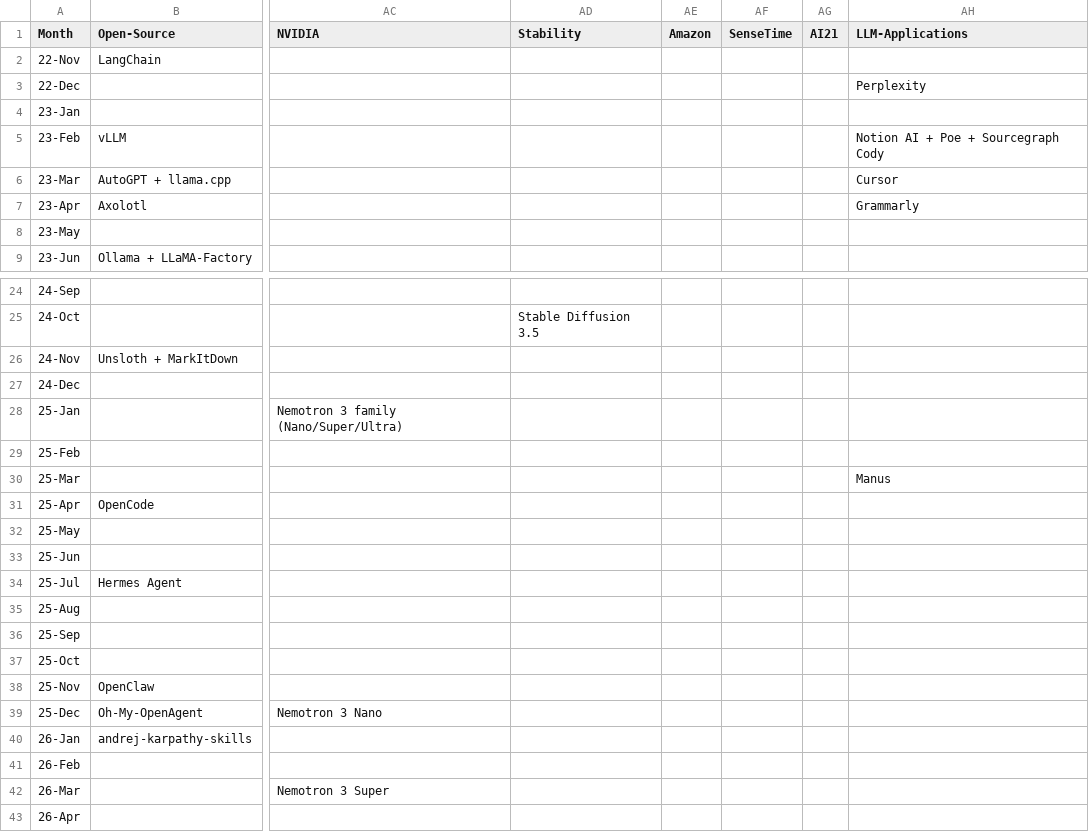
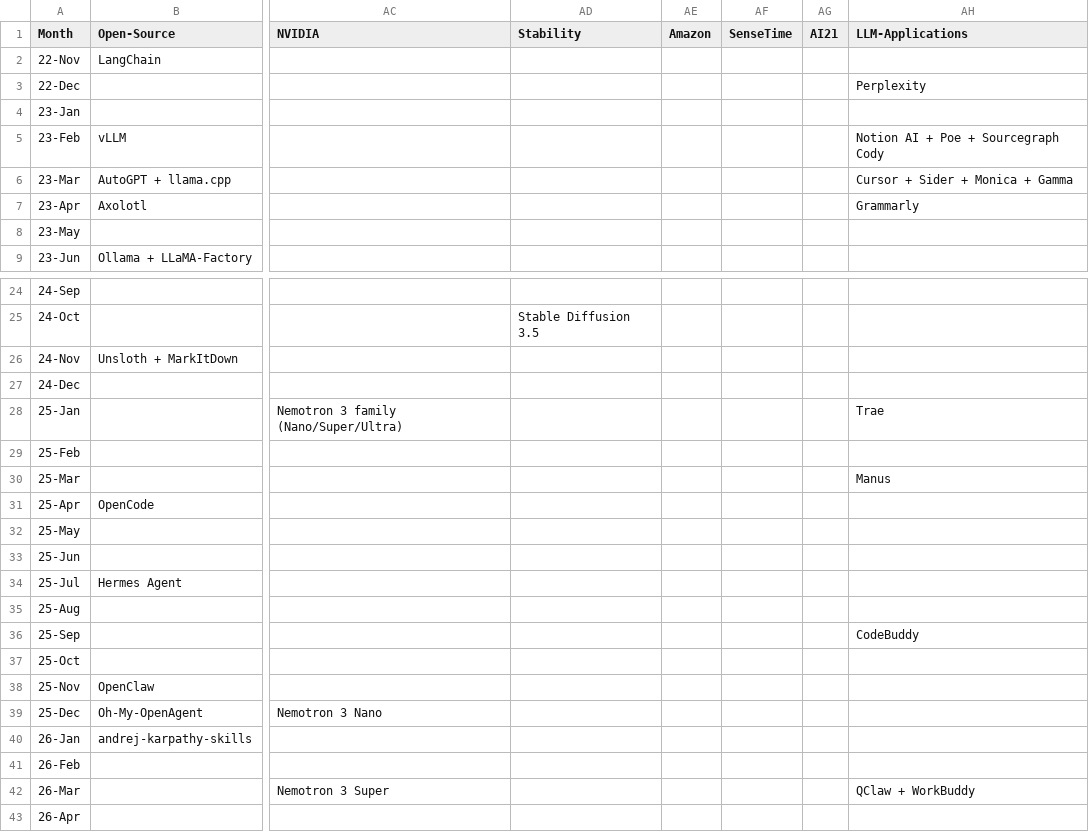
Before and after one commit to Physics-Lee/Monthly_Table_of_LLM_Releasing, a CSV file: llm_release_timeline_2022-11_to_2026-04.csv, drawn as a sheet; only a part is shown, gaps mark what is left out; the diff names each change by its address in the sheet, - before the commit and + after, or states it on an @@ line.

Commit message:
feat: add more LLM-Applications
Add new closed-source AI apps that don't train their own models:
- Sider (2023-03) - AI browser extension
- Monica (2023-03) - AI browser extension
- Gamma (2023-03) - AI presentation tool
- Trae (2025-01) - ByteDance AI editor
- CodeBuddy (2025-09) - Tencent AI programming
- QClaw (2026-03) - Tencent AI agent
- WorkBuddy (2026-03) - Tencent workplace AI

Note: Qoder excluded (uses Alibaba's Qwen model)

```diff
--- a/llm_release_timeline_2022-11_to_2026-04.csv
+++ b/llm_release_timeline_2022-11_to_2026-04.csv
-AH6 (LLM-Applications): Cursor
+AH6 (LLM-Applications): Cursor + Sider + Monica + Gamma
-AH28 (LLM-Applications): (empty)
+AH28 (LLM-Applications): Trae
-AH36 (LLM-Applications): (empty)
+AH36 (LLM-Applications): CodeBuddy
-AH42 (LLM-Applications): (empty)
+AH42 (LLM-Applications): QClaw + WorkBuddy
```
Also changed, not shown: 6 other files.
